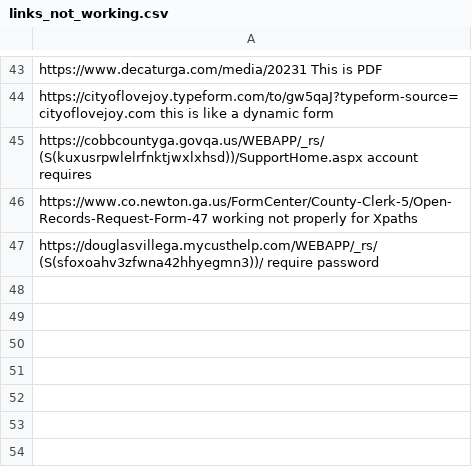
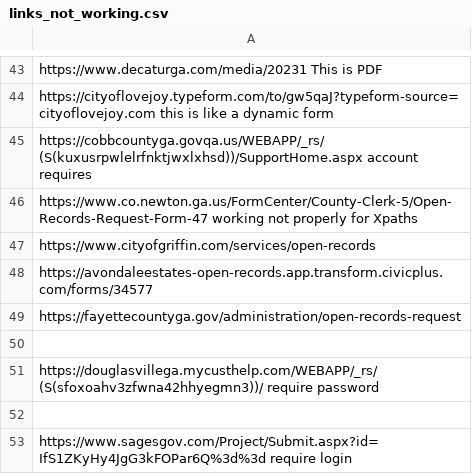
Before and after one commit to Haseebraza12/Automation_Bot, a CSV file: links_not_working.csv, drawn as a sheet; only a part is shown, gaps mark what is left out; the diff names each change by its address in the sheet, - before the commit and + after, or states it on an @@ line.

Commit message:
PDF2 links added

```diff
--- a/links_not_working.csv
+++ b/links_not_working.csv
+row 47: https://www.cityofgriffin.com/services/open-records
+row 48: https://avondaleestates-open-records.app.transform.civicplus.com/forms/34577
+row 49: https://fayettecountyga.gov/administration/open-records-request
+row 50: (empty)
+row 52: (empty)
+row 53: https://www.sagesgov.com/Project/Submit.aspx?id=IfS1ZKyHy4JgG3kFOPar6Q%3d%3d require login
```
Also changed, not shown: extracted.csv, extracted_for_second_pdf.csv, 7 other files.
